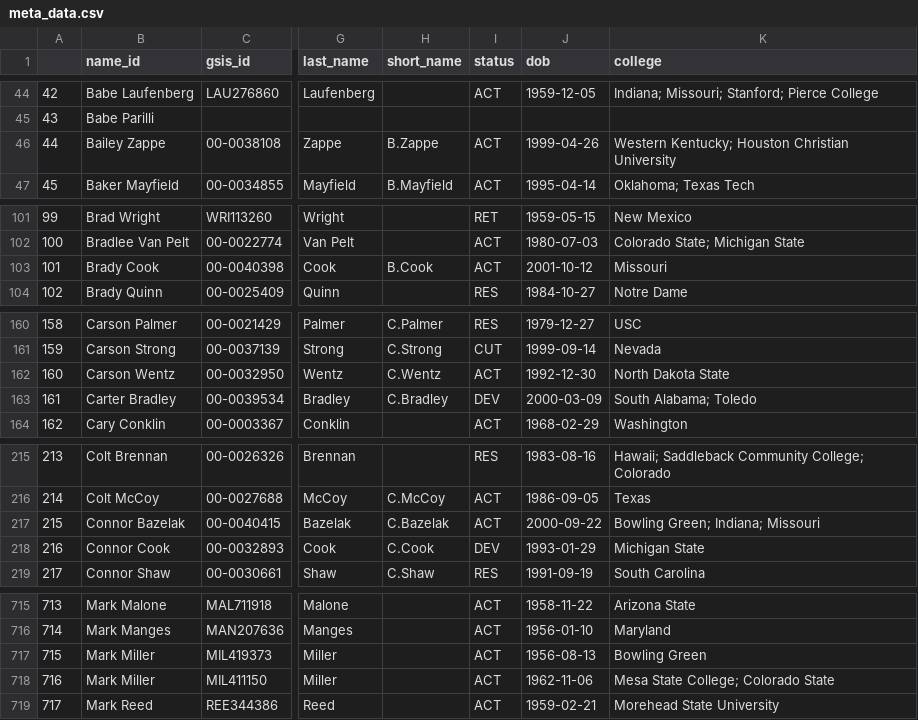
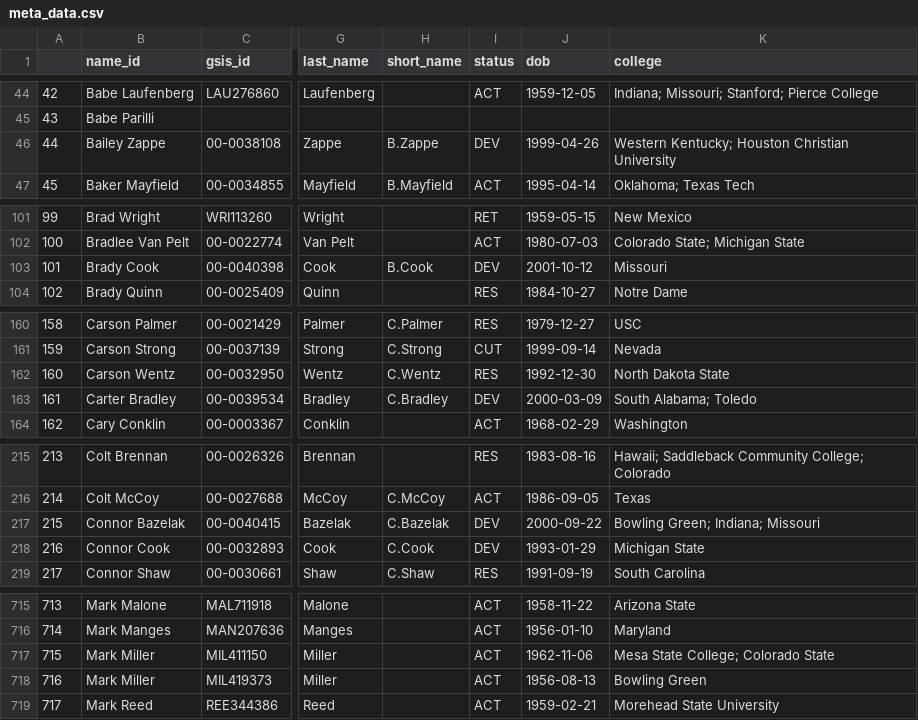
Before and after one commit to mitch-avis/nfeloqb, a CSV file: Other Data/meta_data.csv, drawn as a sheet; only a part is shown, gaps mark what is left out; addresses are those after the commit; the diff covers the shown part only; the diff names each change by its address in the sheet, - before the commit and + after, or states it on an @@ line.

```diff
--- a/Other Data/meta_data.csv
+++ b/Other Data/meta_data.csv
-I46 (status): ACT
+I46 (status): DEV
-I103 (status): ACT
+I103 (status): DEV
-I162 (status): ACT
+I162 (status): RES
-I217 (status): ACT
+I217 (status): DEV
@@ row 718 moved to row 717: 715 @@
@@ column A renumbered in row 718 @@
```
Also changed, not shown: 2 edited cells elsewhere in this file, Other Data/defensive_adjustments.csv, 4 other files.
